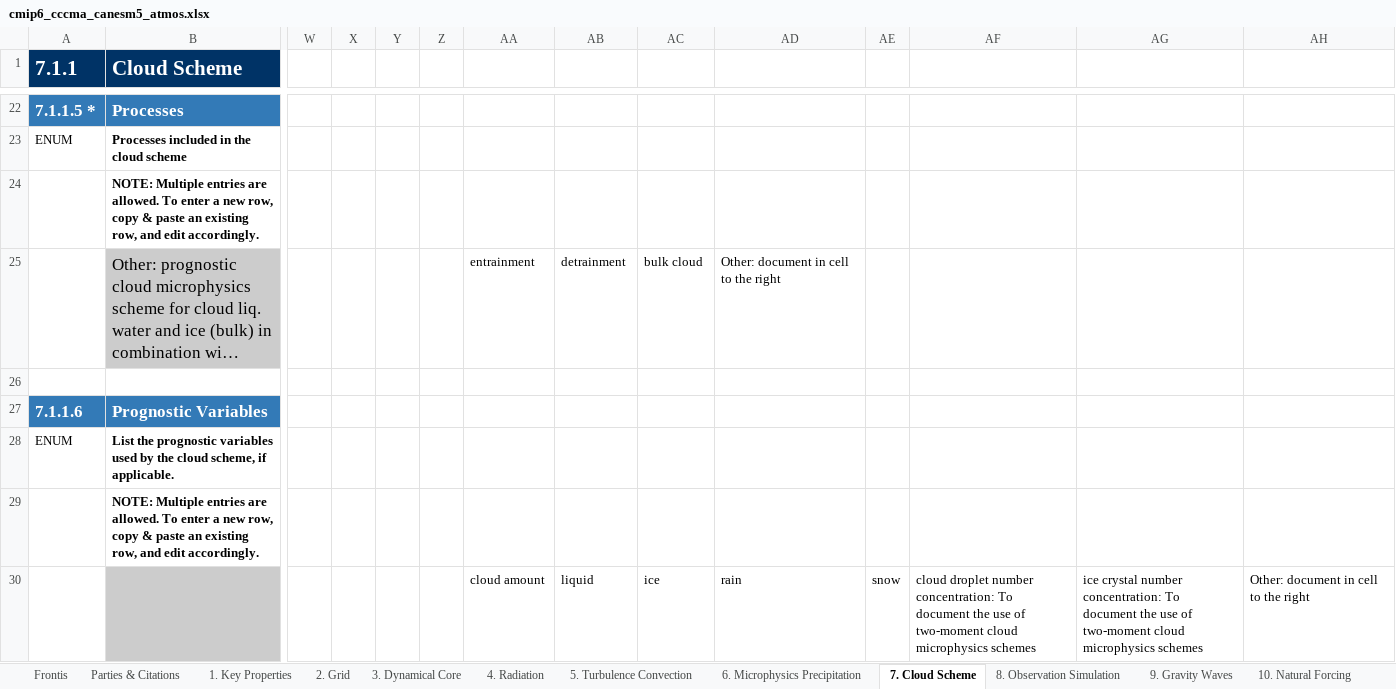
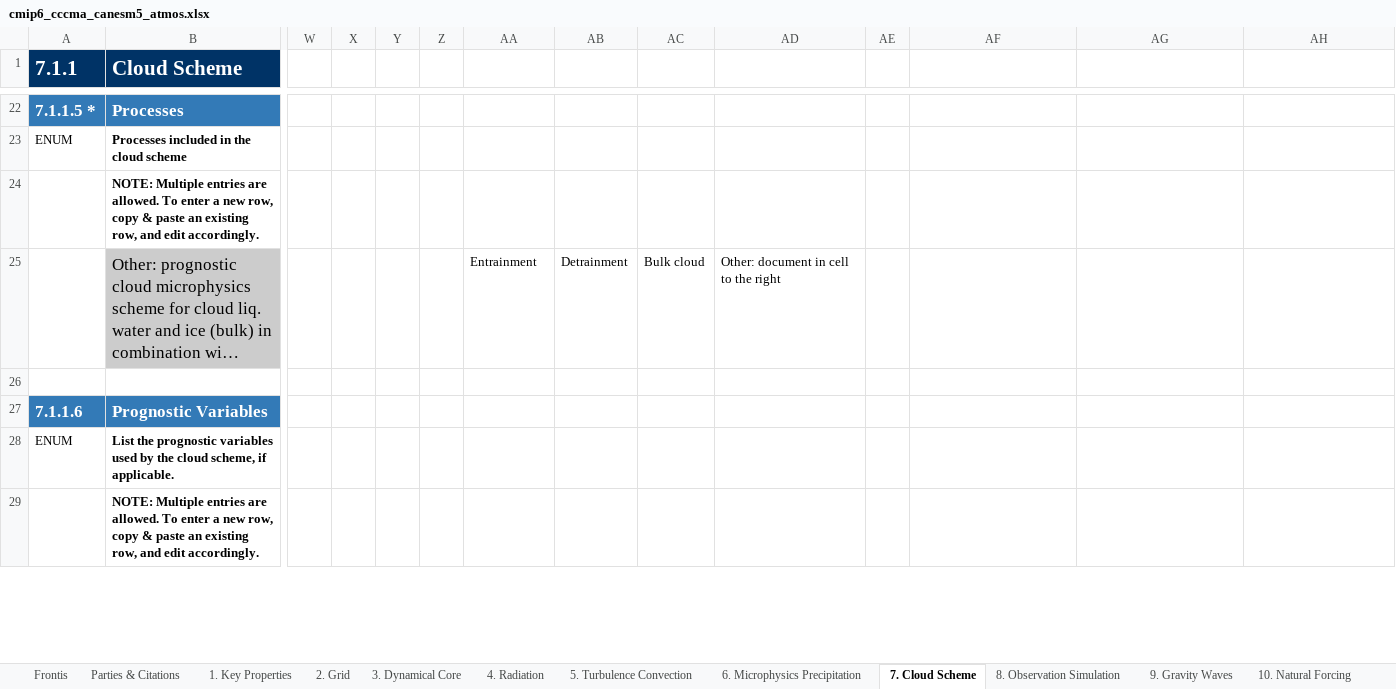
Before and after one commit to ES-DOC-INSTITUTIONAL/cccma, an Excel workbook: cmip6/models/canesm5/cmip6_cccma_canesm5_atmos.xlsx, sheet 7. Cloud Scheme, drawn as a sheet; only a part is shown, gaps mark what is left out; long unchanged cells end in …; values as stored, in another font and other column widths than the file's, no borders; removed rows and columns are numbered as before the commit, all else as after; rows hold the shown columns only; the diff covers the shown part only; the diff names each change by its address in the sheet, - before the commit and + after, or states it on an @@ line.

```diff
--- a/cmip6/models/canesm5/cmip6_cccma_canesm5_atmos.xlsx (sheet 7. Cloud Scheme)
+++ b/cmip6/models/canesm5/cmip6_cccma_canesm5_atmos.xlsx (sheet 7. Cloud Scheme)
-AA25: entrainment
+AA25: Entrainment
-AB25: detrainment
+AB25: Detrainment
-AC25: bulk cloud
+AC25: Bulk cloud
-row 30:  |  |  |  |  |  | cloud amount | liquid | ice | rain | snow | cloud droplet number concentration: To document the use of two-moment cloud microphysics schemes | ice crystal number concentration: To document the use of two-moment cloud microphysics schemes | Other: document in cell to the right
```
Also changed, not shown: 1 added row and 22 edited cells elsewhere in this sheet, sheet 4. Radiation, sheet 3. Dynamical Core, sheet 6. Microphysics Precipitation, sheet 5. Turbulence Convection, sheet 9. Gravity Waves, sheet 2. Grid, 3 more sheets, cmip6/models/canesm5/cmip6_cccma_canesm5_aerosol.xlsx, cmip6/models/canesm5/cmip6_cccma_canesm5_land.xlsx, 15 other files.
